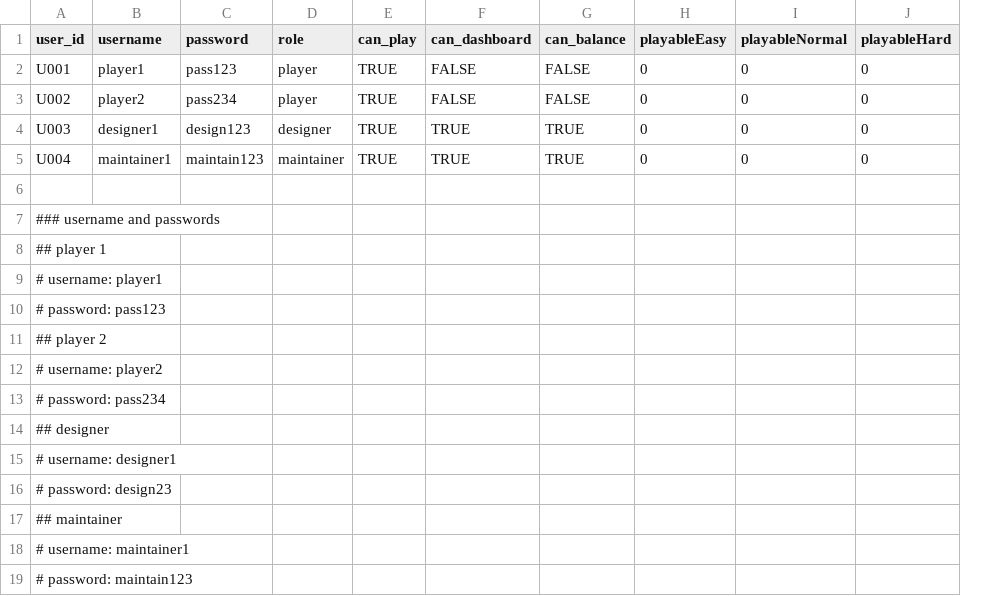
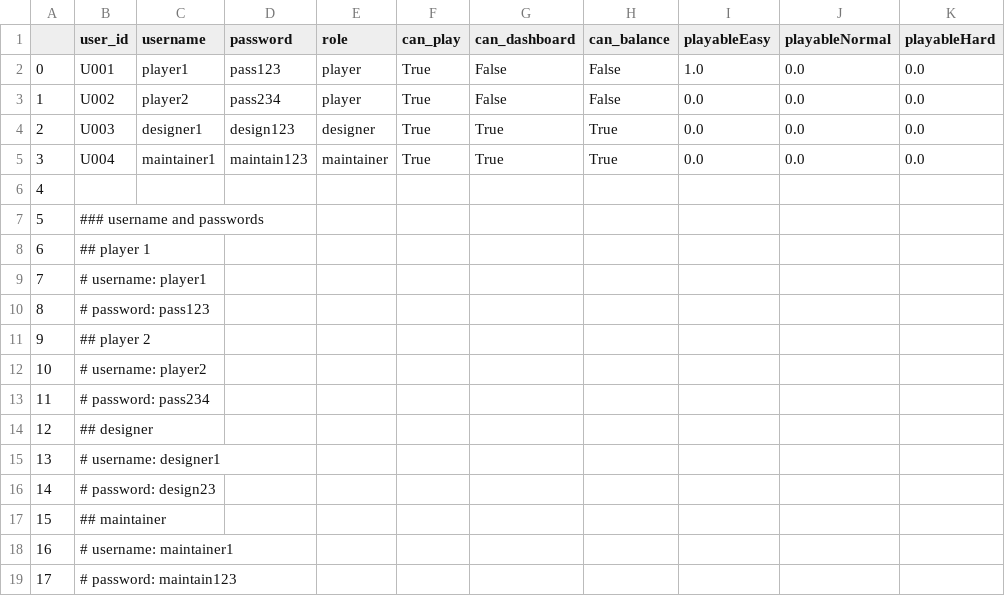
Before and after one commit to AGlomin/The-Code-Crafters, a CSV file: users.csv, drawn as a sheet; addresses are those after the commit; the diff names each change by its address in the sheet, - before the commit and + after, or states it on an @@ line.

Commit message:
Level Selector saves and loads to dataframe, put into function (username -1 is a guest account, will not save to csv)

```diff
--- a/users.csv
+++ b/users.csv
+column A, rows 2-19: 0 | 1 | 2 | 3 | 4 | 5 | 6 | 7 | 8 | 9 | 10 | 11 | 12 | 13 | 14 | 15 | 16 | 17
-F2:F5 (can_play): TRUE
+F2:F5 (can_play): True
-G2:G3 (can_dashboard): FALSE
+G2:G3 (can_dashboard): False
-H2:H3 (can_balance): FALSE
+H2:H3 (can_balance): False
-I2 (playableEasy): 0
+I2 (playableEasy): 1.0
-J2:J5 (playableNormal): 0
+J2:J5 (playableNormal): 0.0
-K2:K5 (playableHard): 0
+K2:K5 (playableHard): 0.0
-I3:I5 (playableEasy): 0
+I3:I5 (playableEasy): 0.0
-G4:G5 (can_dashboard): TRUE
+G4:G5 (can_dashboard): True
-H4:H5 (can_balance): TRUE
+H4:H5 (can_balance): True
```
Also changed, not shown: 1 other file.
